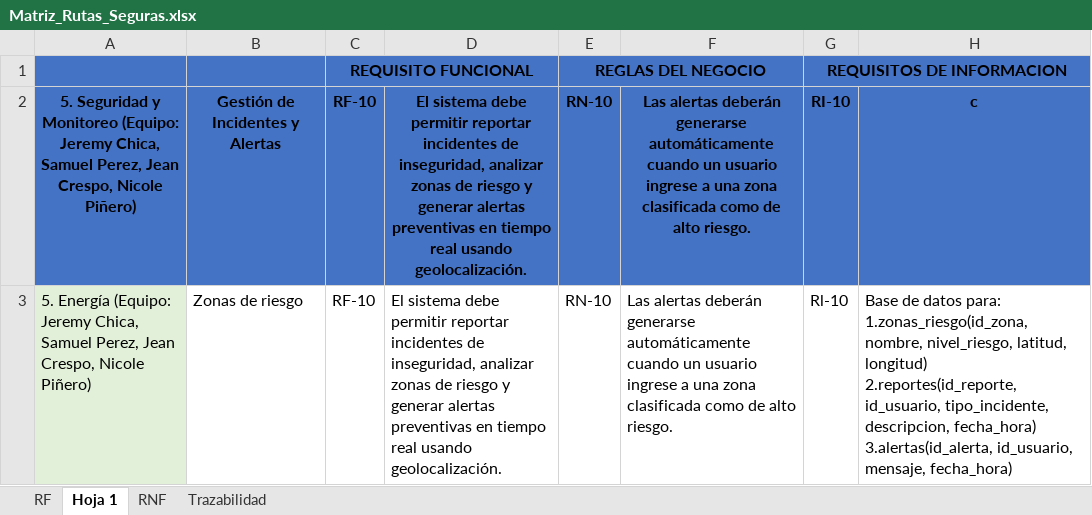
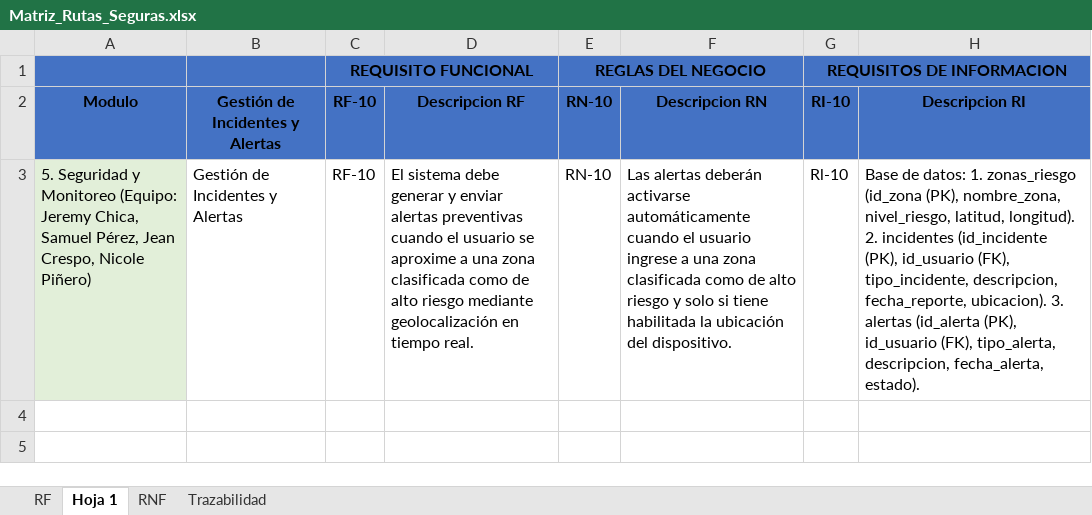
Before and after one commit to PepewowPython/Practica-Final-1-, an Excel workbook: Matriz_Rutas_Seguras.xlsx, sheet Hoja 1, drawn as a sheet; values as stored, in another font and other column widths than the file's, no borders; charts and pictures not drawn; ↵ is a line break in a cell; the diff names each change by its address in the sheet, - before the commit and + after, or states it on an @@ line.

```diff
--- a/Matriz_Rutas_Seguras.xlsx (sheet Hoja 1)
+++ b/Matriz_Rutas_Seguras.xlsx (sheet Hoja 1)
-A2: 5. Seguridad y Monitoreo (Equipo: Jeremy Chica, Samuel Perez, Jean Crespo, Nicole Piñero)
+A2: Modulo
-D2: El sistema debe permitir reportar incidentes de inseguridad, analizar zonas de riesgo y generar alertas preventivas en tiempo real usando geolocalización.
+D2: Descripcion RF
-F2: Las alertas deberán generarse automáticamente cuando un usuario ingrese a una zona clasificada como de alto riesgo.
+F2: Descripcion RN
-H2: c
+H2: Descripcion RI
-A3: 5. Energía (Equipo: Jeremy Chica, Samuel Perez, Jean Crespo,…
+A3: 5. Seguridad y Monitoreo (Equipo: Jeremy Chica, Samuel Pérez, Jean Crespo,…
-B3: Zonas de riesgo
+B3: Gestión de Incidentes y Alertas
-D3: …sistema debe permitir reportar incidentes de inseguridad, analizar zonas de riesgo y generar alertas preventivas en tiempo real usando geolocalización.
+D3: …sistema debe generar y enviar alertas preventivas cuando el usuario se aproxime a una zona clasificada como de alto riesgo mediante geolocalización en tiempo real.
-F3: …alertas deberán generarse automáticamente cuando un usuario ingrese a una zona clasificada como de alto riesgo.
+F3: …alertas deberán activarse automáticamente cuando el usuario ingrese a una zona clasificada como de alto riesgo y solo si tiene habilitada la ubicación del dispositivo.
-H3: Base de datos para: ↵ 1.zonas_riesgo(id_zona, nombre, nivel_riesgo, latitud, longitud) ↵ 2.reportes(id_reporte, id_usuario, tipo_incidente, descripcion, fecha_hora) ↵ 3.alertas(id_alerta, id_usuario, mensaje, fecha_hora)
+H3: Base de datos: 1. zonas_riesgo (id_zona (PK), nombre_zona, nivel_riesgo, latitud, longitud). 2. incidentes (id_incidente (PK), id_usuario (FK), tipo_incidente, descripcion, fecha_reporte, ubicacion). 3. alertas (id_alerta (PK), id_usuario (FK), tipo_alerta, descripcion, fecha_alerta, estado).
```
Also changed, not shown: sheet Trazabilidad, sheet RNF, sheet RF.
